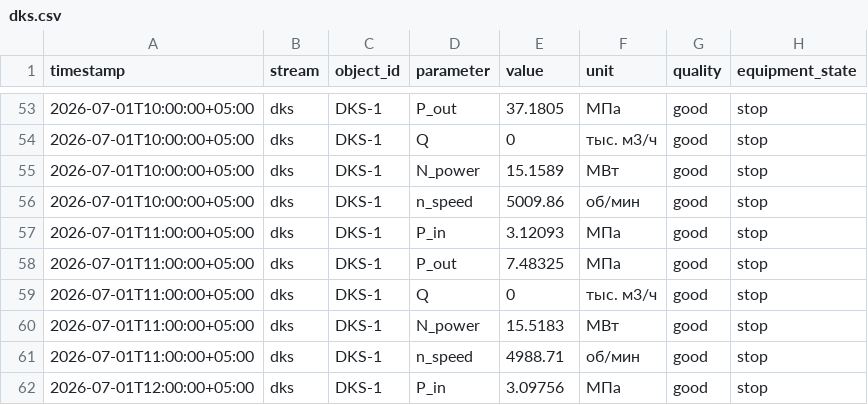
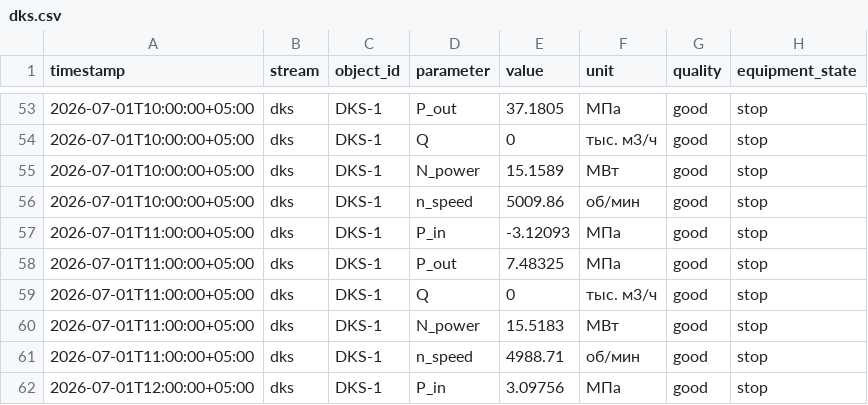
Before and after one commit to Michael-chko/gas-field-digital-twin, a CSV file: data/samples/dks.csv, drawn as a sheet; only a part is shown, gaps mark what is left out; the diff covers the shown part only.

```diff
--- a/data/samples/dks.csv
+++ b/data/samples/dks.csv
@@ -56,3 +56,3 @@ timestamp,stream,object_id,parameter,value,unit,quality,equipment_state
 2026-07-01T10:00:00+05:00,dks,DKS-1,n_speed,5009.86,об/мин,good,stop
-2026-07-01T11:00:00+05:00,dks,DKS-1,P_in,3.12093,МПа,good,stop
+2026-07-01T11:00:00+05:00,dks,DKS-1,P_in,-3.12093,МПа,good,stop
 2026-07-01T11:00:00+05:00,dks,DKS-1,P_out,7.48325,МПа,good,stop
```
Also changed, not shown: 1 added row, 1 removed row and 42 edited cells elsewhere in this file, data/samples/absorber.csv, data/samples/gathering.csv, 15 other files.
